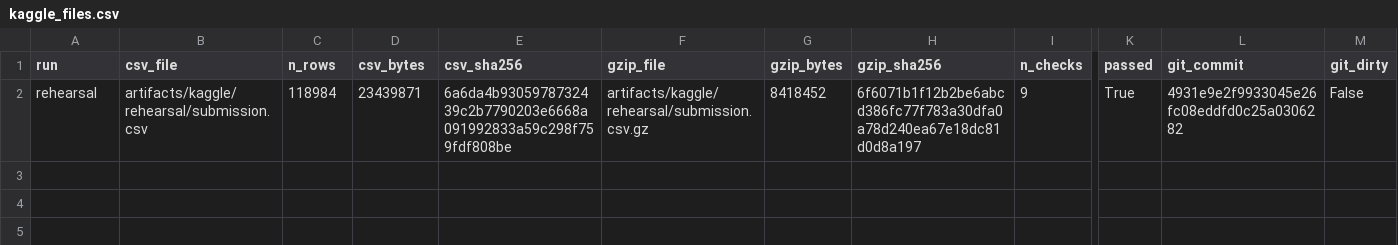
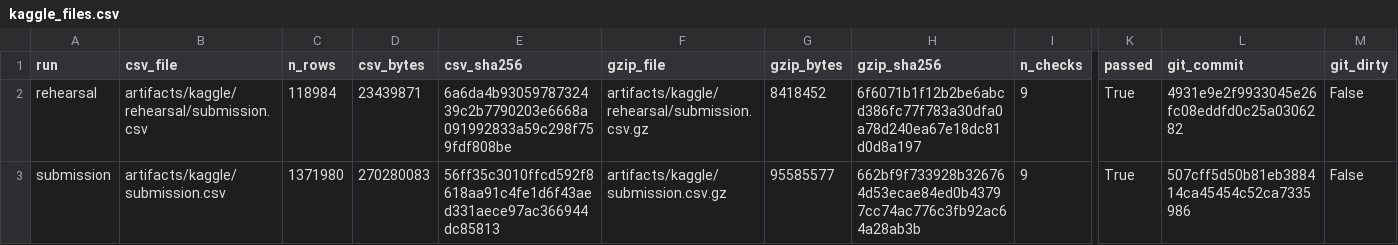
Before and after one commit to HaokunLiu-Vincent/hm-recsys, a CSV file: results/kaggle_files.csv, drawn as a sheet; only a part is shown, gaps mark what is left out; rows hold the shown columns only; the diff names each change by its address in the sheet, - before the commit and + after, or states it on an @@ line.

```diff
--- a/results/kaggle_files.csv
+++ b/results/kaggle_files.csv
+row 3: submission | artifacts/kaggle/submission.csv | 1371980 | 270280083 | 56ff35c3010ffcd592f8618aa91c4fe1d6f43aed331aece97ac366944dc85813 | artifacts/kaggle/submission.csv.gz | 95585577 | 662bf9f733928b326764d53ecae84ed0b43797cc74ac776c3fb92ac64a28ab3b | 9 | True | 507cff5d50b81eb388414ca45454c52ca7335986 | False
```
Also changed, not shown: results/kaggle_candidates.csv, results/kaggle_label_access.csv, 2 other files.
